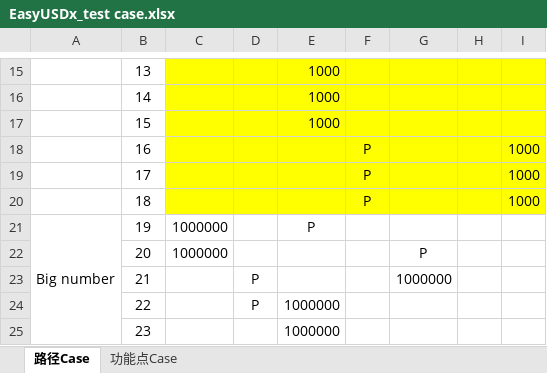
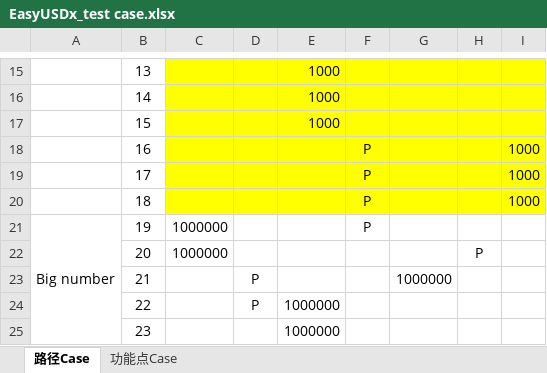
Before and after one commit to dforce-network/xswap, an Excel workbook: doc/EasyUSDx_test case.xlsx, sheet 路径Case, drawn as a sheet; only a part is shown, gaps mark what is left out; values as stored, in another font and other column widths than the file's, no borders; the diff names each change by its address in the sheet, - before the commit and + after, or states it on an @@ line.

Commit message:
update test case

```diff
--- a/doc/EasyUSDx_test case.xlsx (sheet 路径Case)
+++ b/doc/EasyUSDx_test case.xlsx (sheet 路径Case)
-E21: P
+E21: (empty)
-F21: (empty)
+F21: P
-G22: P
+G22: (empty)
-H22: (empty)
+H22: P
```
